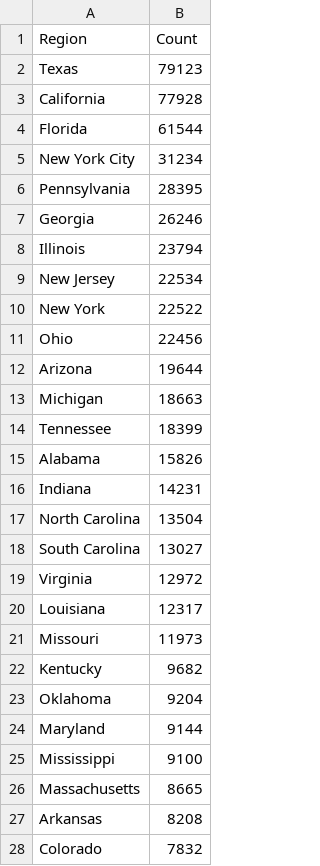
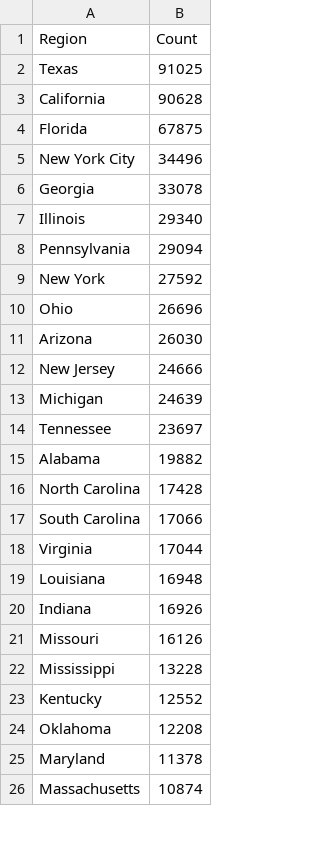
Before and after one commit to mcculley/mcculley.github.io, a CSV file: VisualizingObservedDeaths/ExcessDeaths.csv, drawn as a sheet; only a part is shown; the diff covers the shown part only.

```diff
--- a/VisualizingObservedDeaths/ExcessDeaths.csv
+++ b/VisualizingObservedDeaths/ExcessDeaths.csv
@@ -1,28 +1,26 @@
 Region,Count
-Texas,79123
-California,77928
-Florida,61544
-New York City,31234
-Pennsylvania,28395
-Georgia,26246
-Illinois,23794
-New Jersey,22534
-New York,22522
-Ohio,22456
-Arizona,19644
-Michigan,18663
-Tennessee,18399
-Alabama,15826
-Indiana,14231
-North Carolina,13504
-South Carolina,13027
-Virginia,12972
-Louisiana,12317
-Missouri,11973
-Kentucky,9682
-Oklahoma,9204
-Maryland,9144
-Mississippi,9100
-Massachusetts,8665
-Arkansas,8208
-Colorado,7832
+Texas,91025
+California,90628
+Florida,67875
+New York City,34496
+Georgia,33078
+Illinois,29340
+Pennsylvania,29094
+New York,27592
+Ohio,26696
+Arizona,26030
+New Jersey,24666
+Michigan,24639
+Tennessee,23697
+Alabama,19882
+North Carolina,17428
+South Carolina,17066
+Virginia,17044
+Louisiana,16948
+Indiana,16926
+Missouri,16126
+Mississippi,13228
+Kentucky,12552
+Oklahoma,12208
+Maryland,11378
+Massachusetts,10874
```
Also changed, not shown: 14 added rows, 12 removed rows and 14 edited cells elsewhere in this file, VisualizingObservedDeaths/DeathsPer100000-triples.csv, VisualizingObservedDeaths/DeathsPer100000.csv, 55 other files.
